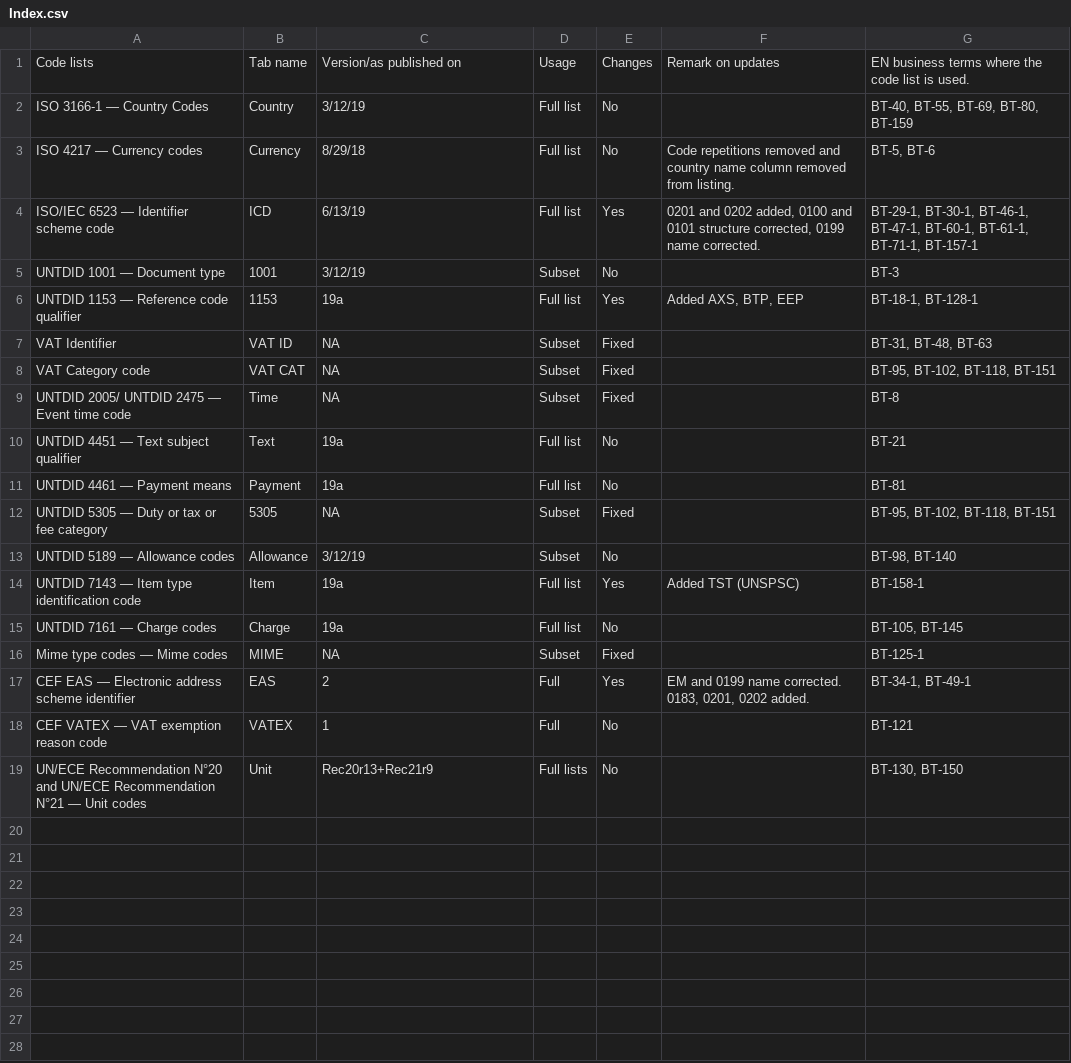
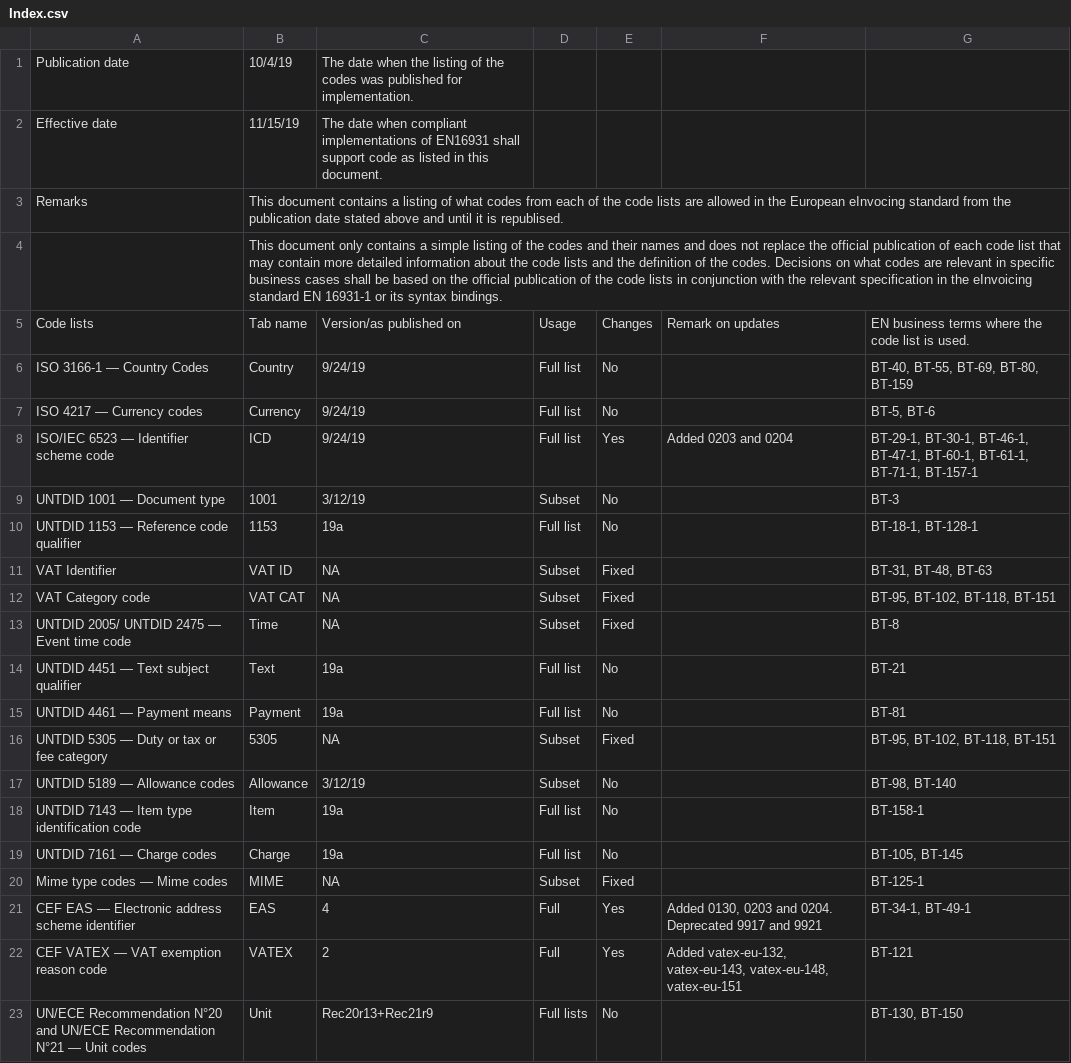
Before and after one commit to svanteschubert/EU-Codelist-Normalizer, a CSV file: xlsx/Index.csv, drawn as a sheet.

Commit message:
03_2019-11-15: EN 16931 code lists effective 2019-11-15
Spreadsheet: EN16931 code lists values used from 2019-11-15.xlsx (r01, sha256 cfe2a2164d2023950b8305a3905d8bf00721f10e42f4e8725c70ade5fb96dfd5)

Code-List-Release: 03_2019-11-15
Effective-Date: 2019-11-15
Spreadsheet-From: 03_2019-11-15/r01
Source-Commit: a5f8c259420cf3c5a094e2fa07a5c8b7dc258737

```diff
--- a/xlsx/Index.csv
+++ b/xlsx/Index.csv
@@ -1,7 +1,11 @@
+"Publication date","10/4/19","The date when the listing of the codes was published for implementation.","","","",""
+"Effective date","11/15/19","The date when compliant implementations of EN16931 shall support code as listed in this document.","","","",""
+"Remarks","This document contains a listing of what codes from each of the code lists are allowed in the European eInvocing standard from the publication date stated above and until it is republised.","","","","",""
+"","This document only contains a simple listing of the codes and their names and does not replace the official publication of each code list that may contain more detailed information about the code lists and the definition of the codes. Decisions on what codes are relevant in specific business cases shall be based on the official publication of the code lists in conjunction with the relevant specification in the eInvoicing standard EN 16931-1 or its syntax bindings.","","","","",""
 "Code lists","Tab name","Version/as published on","Usage","Changes","Remark on updates","EN business terms where the code list is used."
-"ISO 3166-1 — Country Codes","Country","3/12/19","Full list","No","","BT-40, BT-55, BT-69, BT-80, BT-159"
-"ISO 4217 — Currency codes","Currency","8/29/18","Full list","No","Code repetitions removed and country name column removed from listing.","BT-5, BT-6"
-"ISO/IEC 6523 — Identifier scheme code","ICD","6/13/19","Full list","Yes"," 0201 and 0202 added, 0100 and 0101 structure corrected, 0199 name corrected.","BT-29-1, BT-30-1, BT-46-1, BT-47-1, BT-60-1, BT-61-1, BT-71-1, BT-157-1"
+"ISO 3166-1 — Country Codes","Country","9/24/19","Full list","No","","BT-40, BT-55, BT-69, BT-80, BT-159"
+"ISO 4217 — Currency codes","Currency","9/24/19","Full list","No","","BT-5, BT-6"
+"ISO/IEC 6523 — Identifier scheme code","ICD","9/24/19","Full list","Yes","Added 0203 and 0204","BT-29-1, BT-30-1, BT-46-1, BT-47-1, BT-60-1, BT-61-1, BT-71-1, BT-157-1"
 "UNTDID 1001 — Document type","1001","3/12/19","Subset","No","","BT-3"
-"UNTDID 1153 — Reference code qualifier","1153","19a","Full list","Yes","Added AXS, BTP, EEP","BT-18-1, BT-128-1"
+"UNTDID 1153 — Reference code qualifier","1153","19a","Full list","No","","BT-18-1, BT-128-1"
 "VAT Identifier","VAT ID","NA","Subset","Fixed","","BT-31, BT-48, BT-63"
@@ -13,7 +17,7 @@
 "UNTDID 5189 — Allowance codes","Allowance","3/12/19","Subset","No","","BT-98, BT-140"
-"UNTDID 7143 — Item type identification code","Item","19a","Full list","Yes","Added TST (UNSPSC)","BT-158-1"
+"UNTDID 7143 — Item type identification code","Item","19a","Full list","No","","BT-158-1"
 "UNTDID 7161 — Charge codes","Charge","19a","Full list","No","","BT-105, BT-145"
 "Mime type codes — Mime codes","MIME","NA","Subset","Fixed","","BT-125-1"
-"CEF EAS — Electronic address scheme identifier","EAS","2","Full","Yes","EM and 0199 name corrected. 0183, 0201, 0202 added.","BT-34-1, BT-49-1"
-"CEF VATEX — VAT exemption reason code","VATEX","1","Full","No","","BT-121"
+"CEF EAS — Electronic address scheme identifier","EAS","4","Full","Yes","Added 0130, 0203 and 0204. Deprecated 9917 and 9921","BT-34-1, BT-49-1"
+"CEF VATEX — VAT exemption reason code","VATEX","2","Full","Yes","Added vatex-eu-132, vatex-eu-143, vatex-eu-148, vatex-eu-151","BT-121"
 "UN/ECE Recommendation N°20 and UN/ECE Recommendation N°21 — Unit codes","Unit","Rec20r13+Rec21r9","Full lists","No","","BT-130, BT-150"
```
Also changed, not shown: xlsx/EAS.csv, xlsx/ICD.csv, 3 other files.
